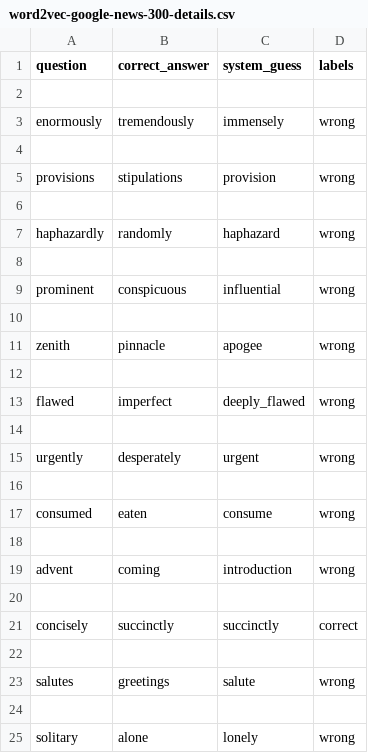
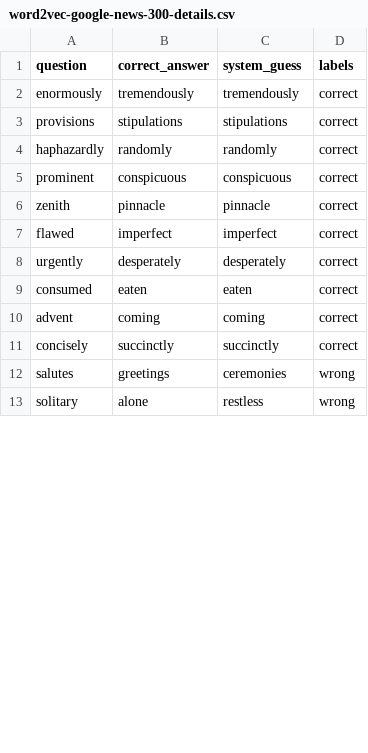
Before and after one commit to mint47/COMP472_P3-Word-Embeddings, a CSV file: word2vec-google-news-300-details.csv, drawn as a sheet; only a part is shown; the diff covers the shown part only.

```diff
--- a/word2vec-google-news-300-details.csv
+++ b/word2vec-google-news-300-details.csv
@@ -1,25 +1,13 @@
 question,correct_answer,system_guess,labels
-
-enormously,tremendously,immensely,wrong
-
-provisions,stipulations,provision,wrong
-
-haphazardly,randomly,haphazard,wrong
-
-prominent,conspicuous,influential,wrong
-
-zenith,pinnacle,apogee,wrong
-
-flawed,imperfect,deeply_flawed,wrong
-
-urgently,desperately,urgent,wrong
-
-consumed,eaten,consume,wrong
-
-advent,coming,introduction,wrong
-
+enormously,tremendously,tremendously,correct
+provisions,stipulations,stipulations,correct
+haphazardly,randomly,randomly,correct
+prominent,conspicuous,conspicuous,correct
+zenith,pinnacle,pinnacle,correct
+flawed,imperfect,imperfect,correct
+urgently,desperately,desperately,correct
+consumed,eaten,eaten,correct
+advent,coming,coming,correct
 concisely,succinctly,succinctly,correct
-
-salutes,greetings,salute,wrong
-
-solitary,alone,lonely,wrong
+salutes,greetings,ceremonies,wrong
+solitary,alone,restless,wrong
```
Also changed, not shown: 68 removed rows and 104 edited cells elsewhere in this file, 3 other files.
